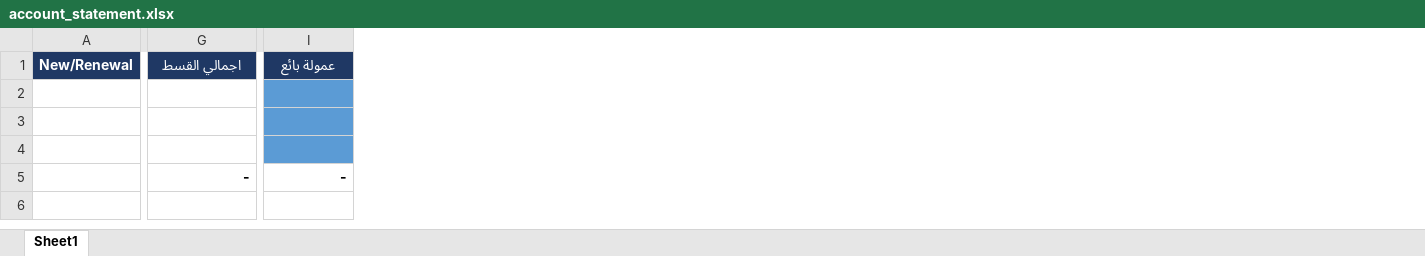
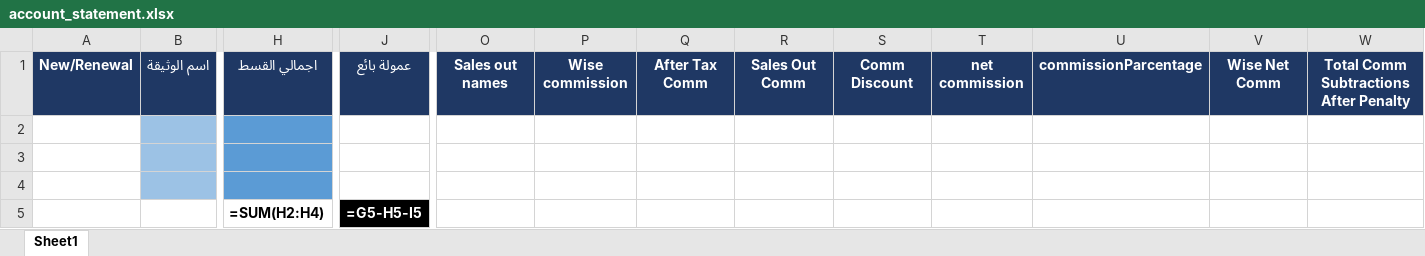
Before and after one commit to Mina-Nabil/wise, an Excel workbook: resources/import/account_statement.xlsx, sheet Sheet1, drawn as a sheet; only a part is shown, gaps mark what is left out; values as stored, in another font and other column widths than the file's, no borders; formulas without a stored value are shown as written; charts and pictures not drawn; removed rows and columns are numbered as before the commit, all else as after; rows hold the shown columns only; the diff covers the shown part only; the diff names each change by its address in the sheet, - before the commit and + after, or states it on an @@ line.

```diff
--- a/resources/import/account_statement.xlsx (sheet Sheet1)
+++ b/resources/import/account_statement.xlsx (sheet Sheet1)
+column B, row 1: اسم الوثيقة
+column O, row 1: Sales out names
+column P, row 1: Wise commission
+column Q, row 1: After Tax Comm
+column R, row 1: Sales Out Comm
+column S, row 1: Comm Discount
+column T, row 1: net commission
+column U, row 1: commissionParcentage
+column V, row 1: Wise Net Comm
+column W, row 1: Total Comm Subtractions After Penalty
-H2:H4 fill: none
+H2:H4 fill: #5B9BD5
-J2:J4 fill: #5B9BD5
+J2:J4 fill: none
-row 5:  | - | -
+row 5:  |  | =SUM(H2:H4) | =G5-H5-I5
```
Also changed, not shown: cell formats elsewhere in this sheet, charts or pictures, resources/import/profile_payment_details.xlsx, 29 other files.
